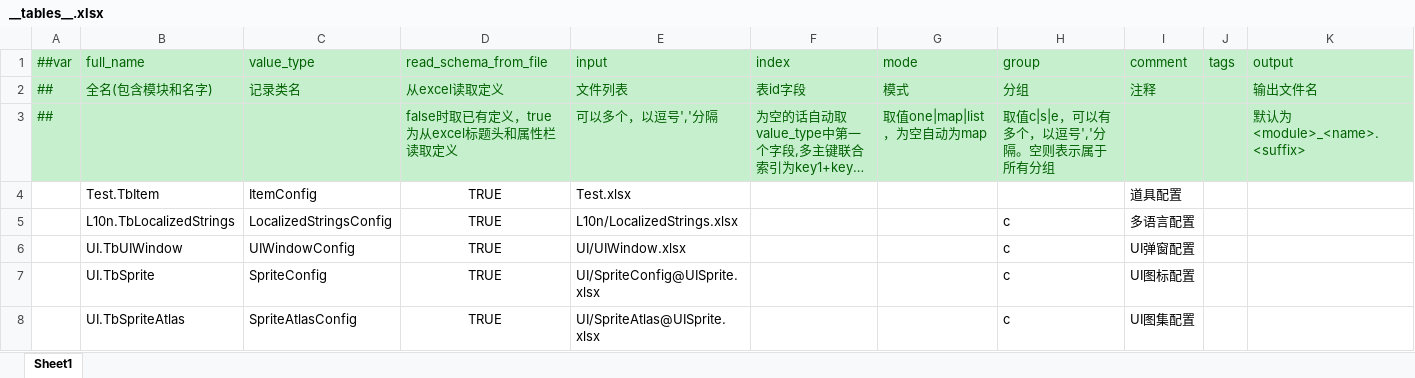
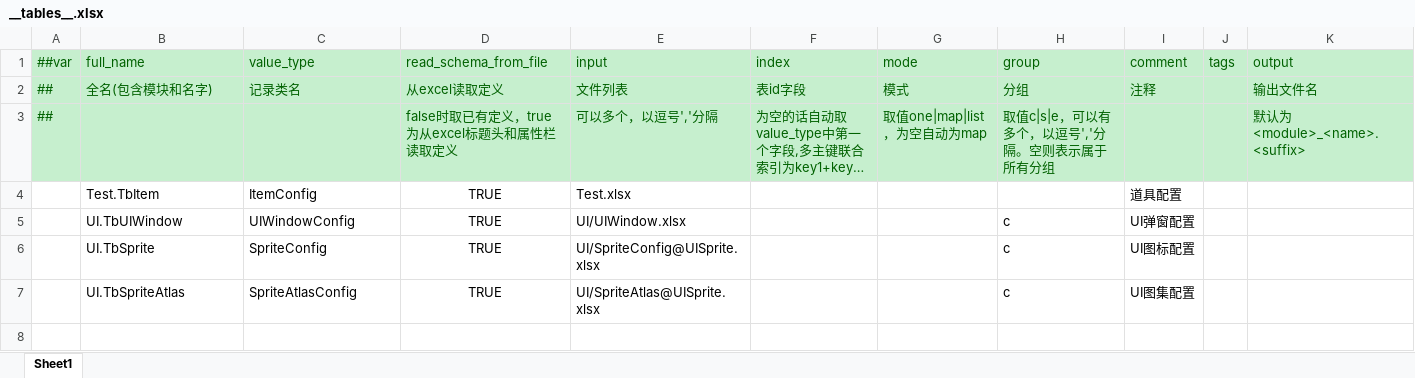
Before and after one commit to TeamMoirai/com.moirai.framework, an Excel workbook: Templates~/Config/Excels/__tables__.xlsx, sheet Sheet1, drawn as a sheet; long unchanged cells end in …; values as stored, in another font and other column widths than the file's, no borders; the diff names each change by its address in the sheet, - before the commit and + after, or states it on an @@ line.

```diff
--- a/Templates~/Config/Excels/__tables__.xlsx (sheet Sheet1)
+++ b/Templates~/Config/Excels/__tables__.xlsx (sheet Sheet1)
-row 5:  | L10n.TbLocalizedStrings | LocalizedStringsConfig | TRUE | L10n/LocalizedStrings.xlsx |  |  | c | 多语言配置
```
Also changed, not shown: Templates~/Config/Excels/L10n/LocalizedAudio.xlsx, Templates~/Config/Excels/L10n/LocalizedImages.xlsx, 23 other files.
